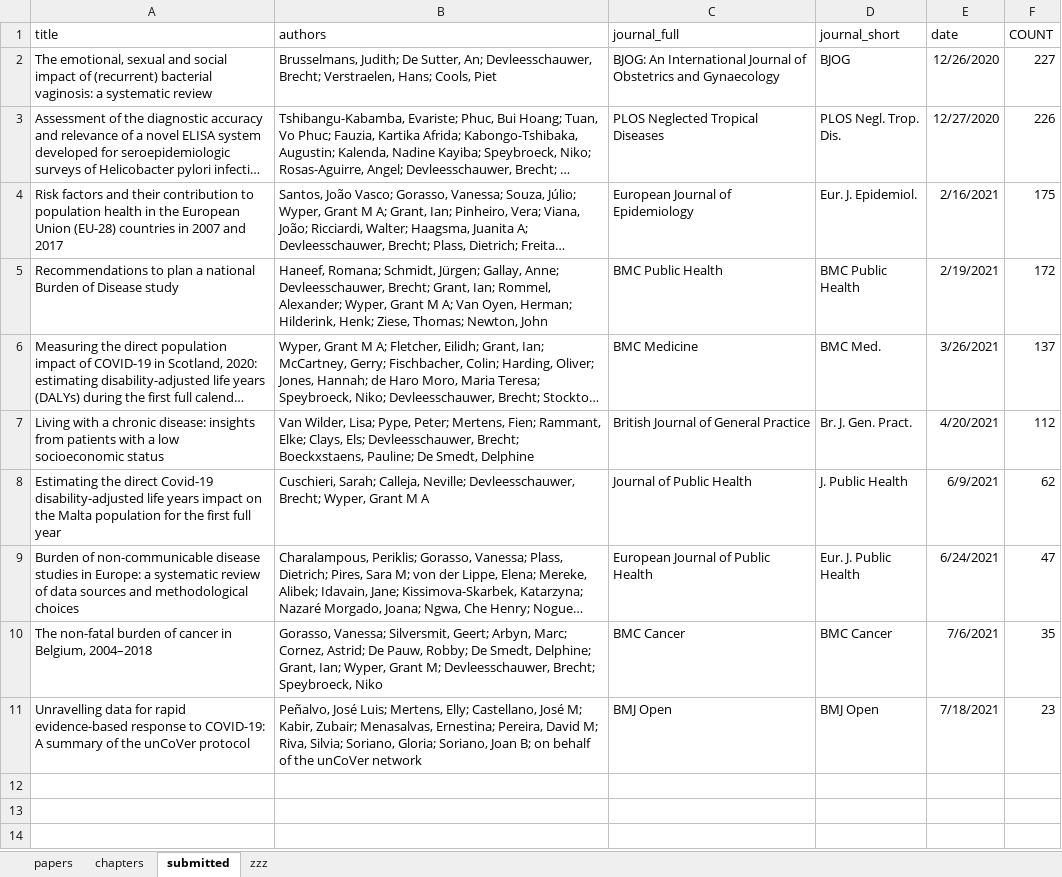
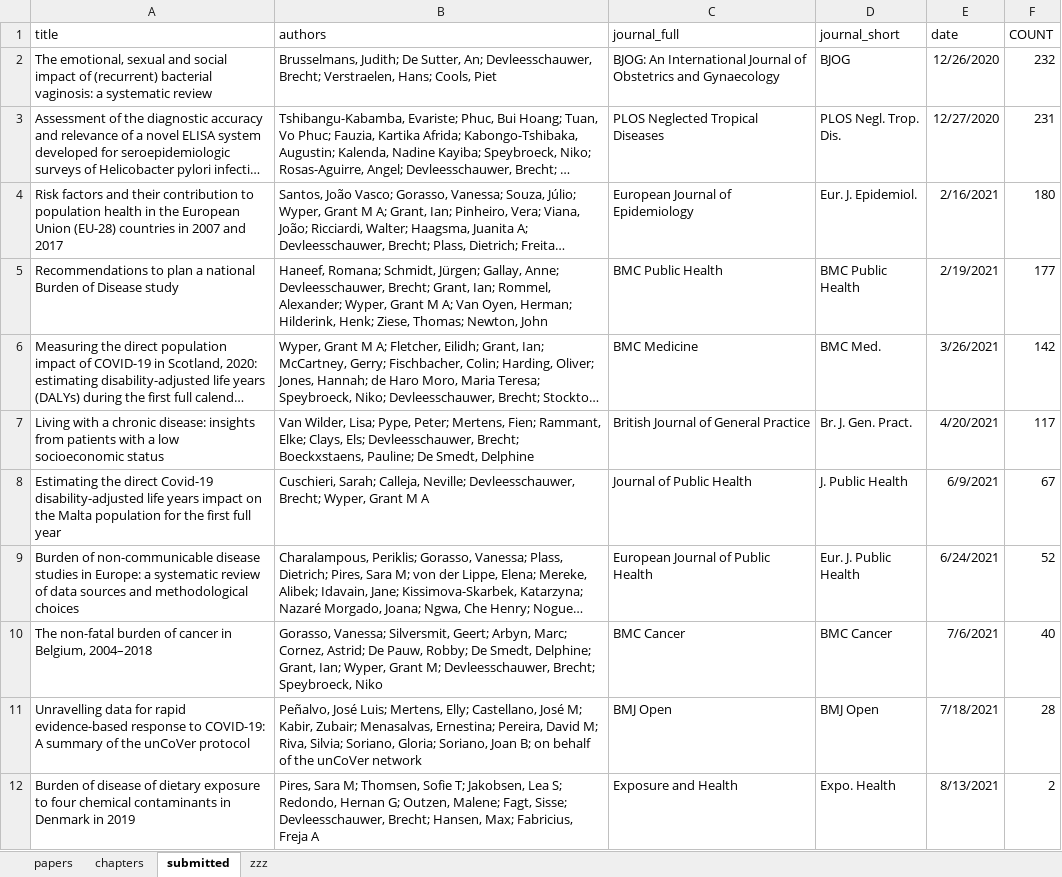
Before and after one commit to brechtdv/vitae, an Excel workbook: publications.xlsx, sheet submitted, drawn as a sheet; long unchanged cells end in …; values as stored, in another font and other column widths than the file's, no borders; table styles not drawn; the diff names each change by its address in the sheet, - before the commit and + after, or states it on an @@ line.

```diff
--- a/publications.xlsx (sheet submitted)
+++ b/publications.xlsx (sheet submitted)
-F2 (COUNT): 227
+F2 (COUNT): 232
-F3 (COUNT): 226
+F3 (COUNT): 231
-F4 (COUNT): 175
+F4 (COUNT): 180
-F5 (COUNT): 172
+F5 (COUNT): 177
-F6 (COUNT): 137
+F6 (COUNT): 142
-F7 (COUNT): 112
+F7 (COUNT): 117
-F8 (COUNT): 62
+F8 (COUNT): 67
-F9 (COUNT): 47
+F9 (COUNT): 52
-F10 (COUNT): 35
+F10 (COUNT): 40
-F11 (COUNT): 23
+F11 (COUNT): 28
+row 12: Burden of disease of dietary exposure to four chemical contaminants in Denmark in 2019 | Pires, Sara M; Thomsen, Sofie T; Jakobsen, Lea S; Redondo, Hernan G; Outzen, Malene; Fagt, Sisse; Devleesschauwer, Brecht; Hansen, Max; Fabricius, Freja A | Exposure and Health | Expo. Health | 8/13/2021 | 2
```
Also changed, not shown: sheet papers, 2 other files.
